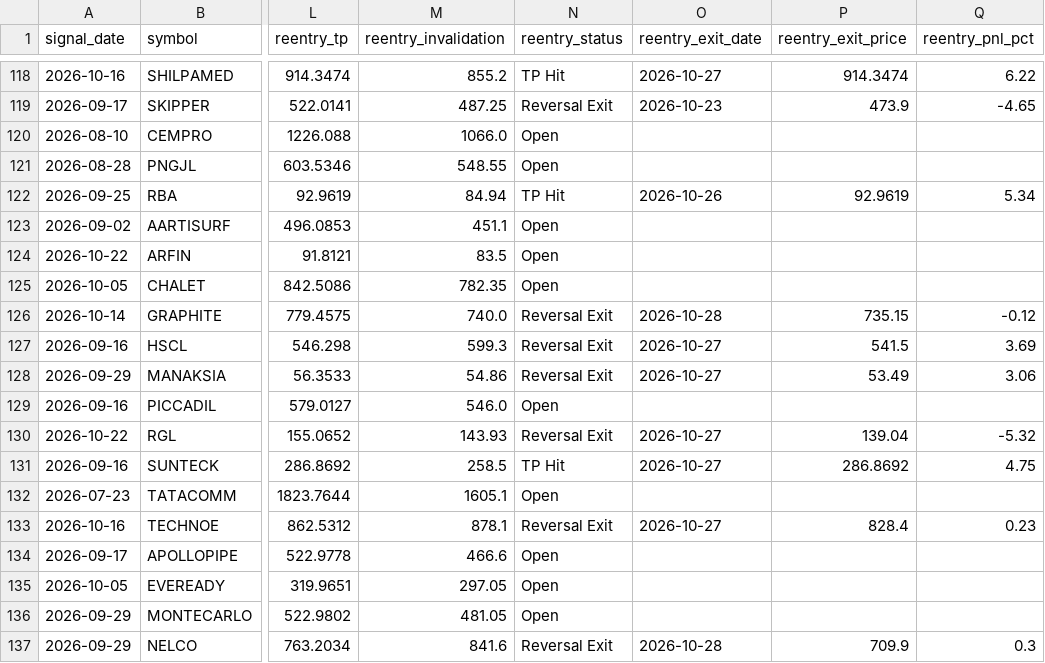
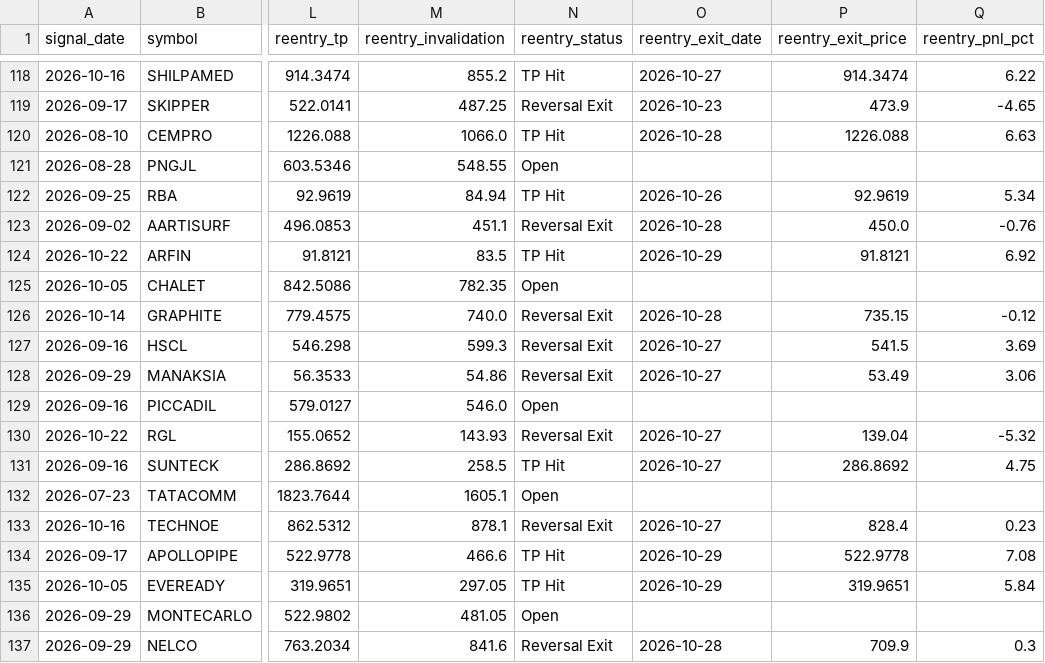
Before and after one commit to faizjio7011-code/checking-trade-signals, a CSV file: report_in/reentry.csv, drawn as a sheet; only a part is shown, gaps mark what is left out; the diff names each change by its address in the sheet, - before the commit and + after, or states it on an @@ line.

```diff
--- a/report_in/reentry.csv
+++ b/report_in/reentry.csv
-N120 (reentry_status): Open
+N120 (reentry_status): TP Hit
-O120 (reentry_exit_date): (empty)
+O120 (reentry_exit_date): 2026-10-28
-P120 (reentry_exit_price): (empty)
+P120 (reentry_exit_price): 1226.088
-Q120 (reentry_pnl_pct): (empty)
+Q120 (reentry_pnl_pct): 6.63
-N123 (reentry_status): Open
+N123 (reentry_status): Reversal Exit
-O123 (reentry_exit_date): (empty)
+O123 (reentry_exit_date): 2026-10-28
-P123 (reentry_exit_price): (empty)
+P123 (reentry_exit_price): 450.0
-Q123 (reentry_pnl_pct): (empty)
+Q123 (reentry_pnl_pct): -0.76
-N124 (reentry_status): Open
+N124 (reentry_status): TP Hit
-O124 (reentry_exit_date): (empty)
+O124 (reentry_exit_date): 2026-10-29
-P124 (reentry_exit_price): (empty)
+P124 (reentry_exit_price): 91.8121
-Q124 (reentry_pnl_pct): (empty)
+Q124 (reentry_pnl_pct): 6.92
-N134:N135 (reentry_status): Open
+N134:N135 (reentry_status): TP Hit
-O134:O135 (reentry_exit_date): (empty)
+O134:O135 (reentry_exit_date): 2026-10-29
-P134 (reentry_exit_price): (empty)
+P134 (reentry_exit_price): 522.9778
-Q134 (reentry_pnl_pct): (empty)
+Q134 (reentry_pnl_pct): 7.08
-P135 (reentry_exit_price): (empty)
+P135 (reentry_exit_price): 319.9651
-Q135 (reentry_pnl_pct): (empty)
+Q135 (reentry_pnl_pct): 5.84
```
Also changed, not shown: report/reentry.csv, report/sl_hit.csv, 6 other files.
